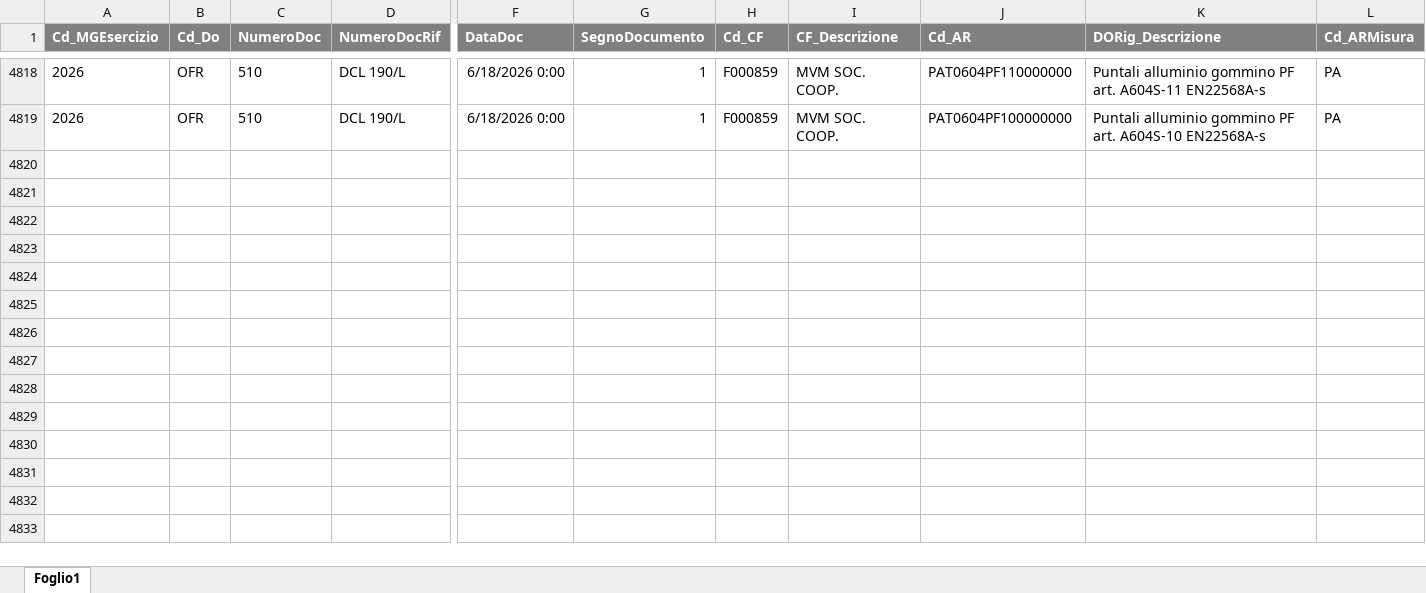
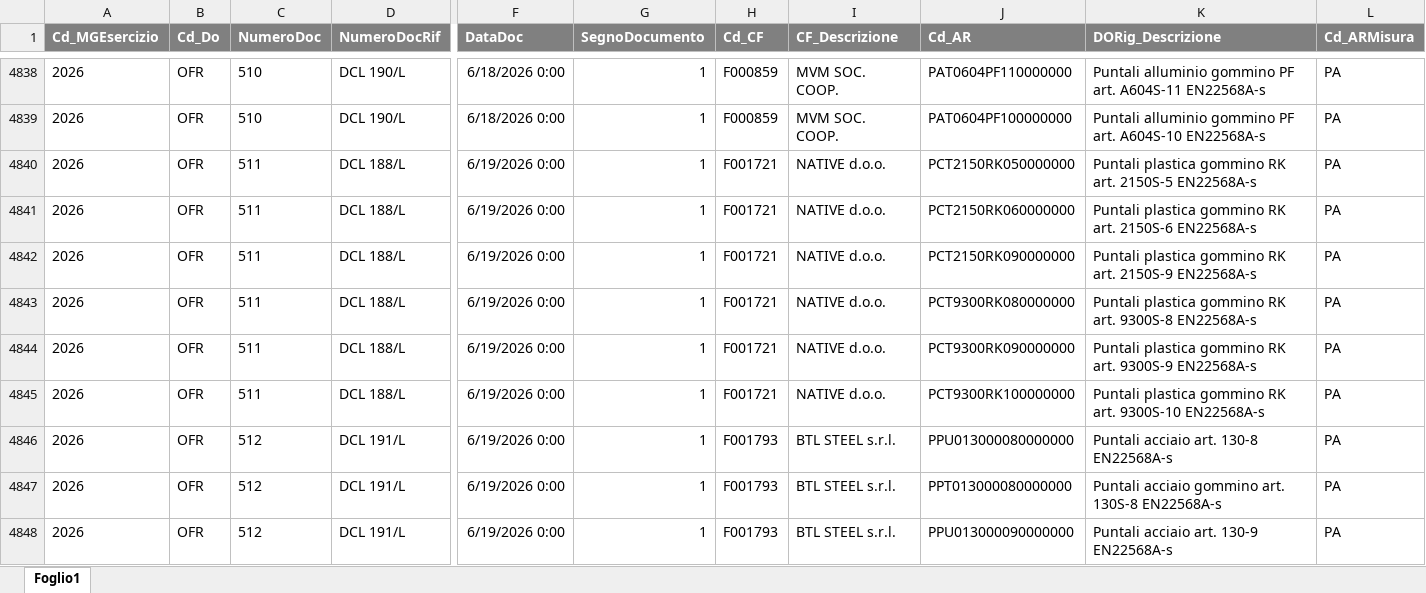
Before and after one commit to denis-safit/SAFiT, an Excel workbook: dettagli_consegne.xlsx, sheet Foglio1, drawn as a sheet; only a part is shown, gaps mark what is left out; values as stored, in another font and other column widths than the file's, no borders; rows hold the shown columns only; the diff covers the shown part only; the diff names each change by its address in the sheet, - before the commit and + after, or states it on an @@ line.

```diff
--- a/dettagli_consegne.xlsx (sheet Foglio1)
+++ b/dettagli_consegne.xlsx (sheet Foglio1)
+row 4840: 2026 | OFR | 511 | DCL 188/L | 6/19/2026 0:00 | 1 | F001721 | NATIVE d.o.o. | PCT2150RK050000000 | Puntali plastica gommino RK art. 2150S-5 EN22568A-s | PA
+row 4841: 2026 | OFR | 511 | DCL 188/L | 6/19/2026 0:00 | 1 | F001721 | NATIVE d.o.o. | PCT2150RK060000000 | Puntali plastica gommino RK art. 2150S-6 EN22568A-s | PA
+row 4842: 2026 | OFR | 511 | DCL 188/L | 6/19/2026 0:00 | 1 | F001721 | NATIVE d.o.o. | PCT2150RK090000000 | Puntali plastica gommino RK art. 2150S-9 EN22568A-s | PA
+row 4843: 2026 | OFR | 511 | DCL 188/L | 6/19/2026 0:00 | 1 | F001721 | NATIVE d.o.o. | PCT9300RK080000000 | Puntali plastica gommino RK art. 9300S-8 EN22568A-s | PA
+row 4844: 2026 | OFR | 511 | DCL 188/L | 6/19/2026 0:00 | 1 | F001721 | NATIVE d.o.o. | PCT9300RK090000000 | Puntali plastica gommino RK art. 9300S-9 EN22568A-s | PA
+row 4845: 2026 | OFR | 511 | DCL 188/L | 6/19/2026 0:00 | 1 | F001721 | NATIVE d.o.o. | PCT9300RK100000000 | Puntali plastica gommino RK art. 9300S-10 EN22568A-s | PA
+row 4846: 2026 | OFR | 512 | DCL 191/L | 6/19/2026 0:00 | 1 | F001793 | BTL STEEL s.r.l. | PPU013000080000000 | Puntali acciaio art. 130-8 EN22568A-s | PA
+row 4847: 2026 | OFR | 512 | DCL 191/L | 6/19/2026 0:00 | 1 | F001793 | BTL STEEL s.r.l. | PPT013000080000000 | Puntali acciaio gommino art. 130S-8 EN22568A-s | PA
+row 4848: 2026 | OFR | 512 | DCL 191/L | 6/19/2026 0:00 | 1 | F001793 | BTL STEEL s.r.l. | PPU013000090000000 | Puntali acciaio art. 130-9 EN22568A-s | PA
```
Also changed, not shown: 32 added rows and 92 edited cells elsewhere in this sheet, Avanzamento_access.xlsx, btl_istruzioni.xlsx, 4 other files.
